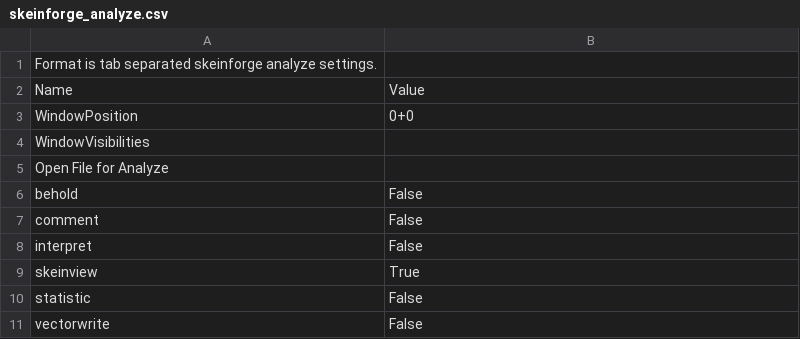
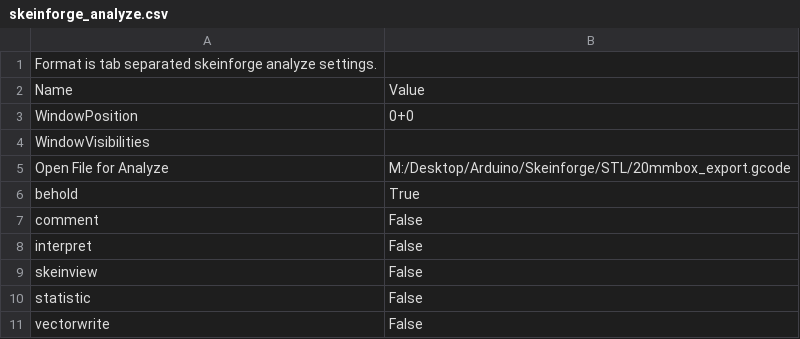
Before and after one commit to dpslwk/LWK-s-Mendel-Skeinforge-Settings, a CSV file: .skeinforge/profiles/skeinforge_analyze.csv, drawn as a sheet.

```diff
--- a/.skeinforge/profiles/skeinforge_analyze.csv
+++ b/.skeinforge/profiles/skeinforge_analyze.csv
@@ -4,7 +4,7 @@ WindowPosition	0+0
 WindowVisibilities
-Open File for Analyze	
-behold	False
+Open File for Analyze	M:/Desktop/Arduino/Skeinforge/STL/20mmbox_export.gcode
+behold	True
 comment	False
 interpret	False
-skeinview	True
+skeinview	False
 statistic	False
```
Also changed, not shown: .skeinforge/profiles/extrusion/PLA/comb.csv, .skeinforge/profiles/extrusion/PLA/fill.csv, 7 other files.
